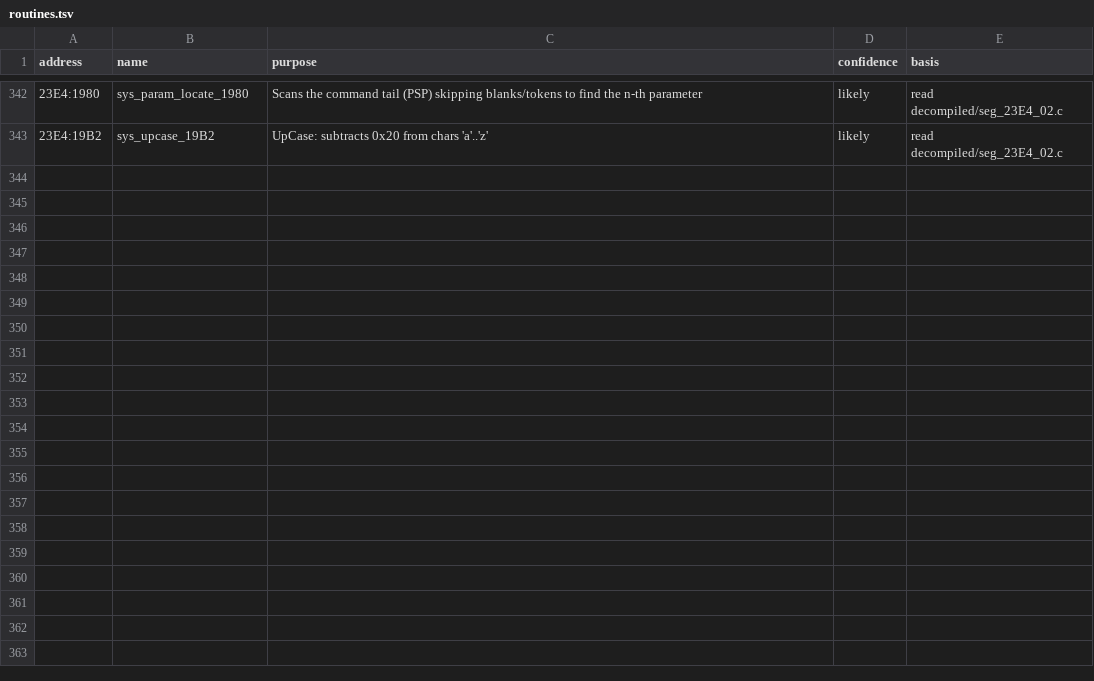
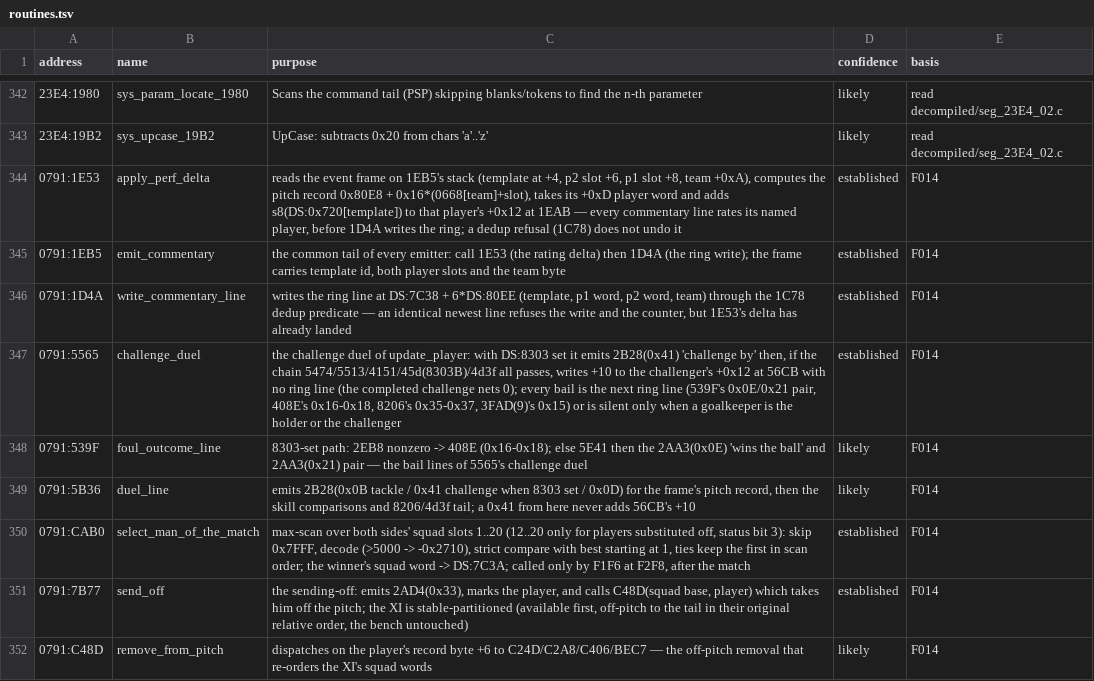
Before and after one commit to diegoami/goal2-archaeology, a TSV file: static/goal-exe/annotations/routines.tsv, drawn as a sheet; only a part is shown, gaps mark what is left out.

Commit message:
F014 (proposed): every commentary line adds s8(DS:0x720[template]) to its named player, a completed challenge nets 0 (56CB), a sending-off/injury partitions the XI, the MoM is CAB0's max-scan; notes §4.3/§6/§7 rewritten with the three checks; annotation rows for 1E53/1EB5/1D4A/5565/539F/5B36/CAB0/7B77/C48D and the 0x12 field, 0x720/7C3A/9B07 globals; named/ regenerated

```diff
--- a/static/goal-exe/annotations/routines.tsv
+++ b/static/goal-exe/annotations/routines.tsv
@@ -343 +343,10 @@ address	name	purpose	confidence	basis
 23E4:19B2	sys_upcase_19B2	UpCase: subtracts 0x20 from chars 'a'..'z'	likely	read decompiled/seg_23E4_02.c
+0791:1E53	apply_perf_delta	reads the event frame on 1EB5's stack (template at +4, p2 slot +6, p1 slot +8, team +0xA), computes the pitch record 0x80E8 + 0x16*(0668[team]+slot), takes its +0xD player word and adds s8(DS:0x720[template]) to that player's +0x12 at 1EAB — every commentary line rates its named player, before 1D4A writes the ring; a dedup refusal (1C78) does not undo it	established	F014
+0791:1EB5	emit_commentary	the common tail of every emitter: call 1E53 (the rating delta) then 1D4A (the ring write); the frame carries template id, both player slots and the team byte	established	F014
+0791:1D4A	write_commentary_line	writes the ring line at DS:7C38 + 6*DS:80EE (template, p1 word, p2 word, team) through the 1C78 dedup predicate — an identical newest line refuses the write and the counter, but 1E53's delta has already landed	established	F014
+0791:5565	challenge_duel	the challenge duel of update_player: with DS:8303 set it emits 2B28(0x41) 'challenge by' then, if the chain 5474/5513/4151/45d(8303B)/4d3f all passes, writes +10 to the challenger's +0x12 at 56CB with no ring line (the completed challenge nets 0); every bail is the next ring line (539F's 0x0E/0x21 pair, 408E's 0x16-0x18, 8206's 0x35-0x37, 3FAD(9)'s 0x15) or is silent only when a goalkeeper is the holder or the challenger	established	F014
+0791:539F	foul_outcome_line	8303-set path: 2EB8 nonzero -> 408E (0x16-0x18); else 5E41 then the 2AA3(0x0E) 'wins the ball' and 2AA3(0x21) pair — the bail lines of 5565's challenge duel	likely	F014
+0791:5B36	duel_line	emits 2B28(0x0B tackle / 0x41 challenge when 8303 set / 0x0D) for the frame's pitch record, then the skill comparisons and 8206/4d3f tail; a 0x41 from here never adds 56CB's +10	likely	F014
+0791:CAB0	select_man_of_the_match	max-scan over both sides' squad slots 1..20 (12..20 only for players substituted off, status bit 3): skip 0x7FFF, decode (>5000 -> -0x2710), strict compare with best starting at 1, ties keep the first in scan order; the winner's squad word -> DS:7C3A; called only by F1F6 at F2F8, after the match	established	F014
+0791:7B77	send_off	the sending-off: emits 2AD4(0x33), marks the player, and calls C48D(squad base, player) which takes him off the pitch; the XI is stable-partitioned (available first, off-pitch to the tail in their original relative order, the bench untouched)	established	F014
+0791:C48D	remove_from_pitch	dispatches on the player's record byte +6 to C24D/C2A8/C406/BEC7 — the off-pitch removal that re-orders the XI's squad words	likely	F014
```
Also changed, not shown: static/goal-exe/annotations/fields.tsv, static/goal-exe/annotations/globals.tsv, 15 other files.
